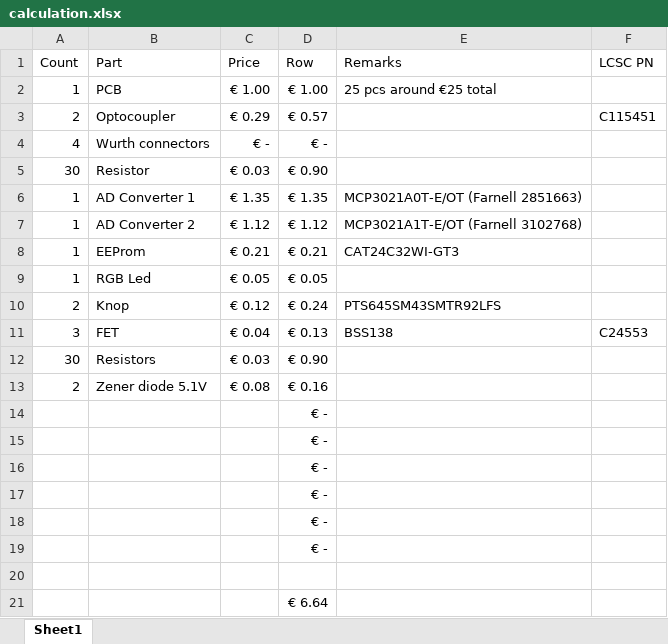
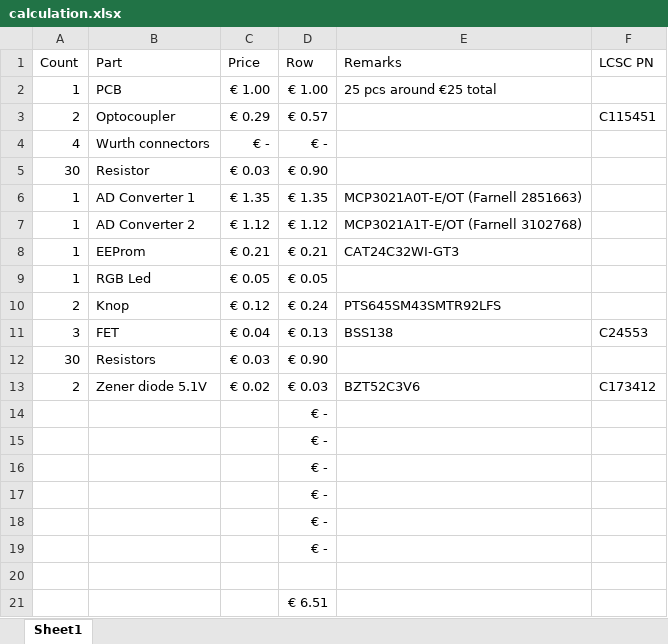
Before and after one commit to pnks/pi_interface, an Excel workbook: calculation.xlsx, sheet Sheet1, drawn as a sheet; values as stored, in another font and other column widths than the file's, no borders; the diff names each change by its address in the sheet, - before the commit and + after, or states it on an @@ line.

Commit message:
Added 1206 resistor networks to minimize component count on board

```diff
--- a/calculation.xlsx (sheet Sheet1)
+++ b/calculation.xlsx (sheet Sheet1)
-C13 (Price): € 0.08
+C13 (Price): € 0.02
-D13 (Row): € 0.16
+D13 (Row): € 0.03
-E13 (Remarks): (empty)
+E13 (Remarks): BZT52C3V6
-F13 (LCSC PN): (empty)
+F13 (LCSC PN): C173412
-D21 (Row): € 6.64
+D21 (Row): € 6.51
```
Also changed, not shown: 6 other files.
